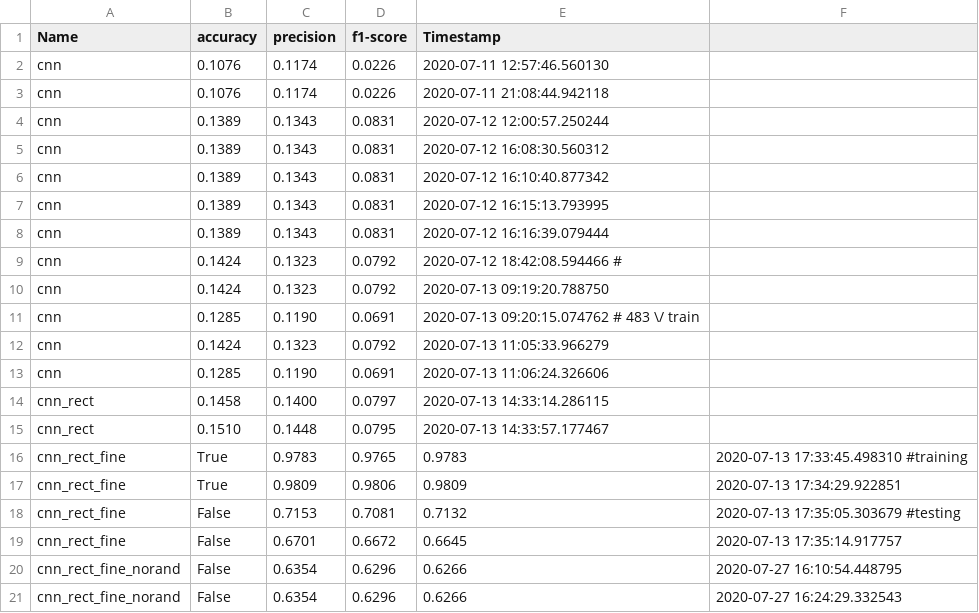
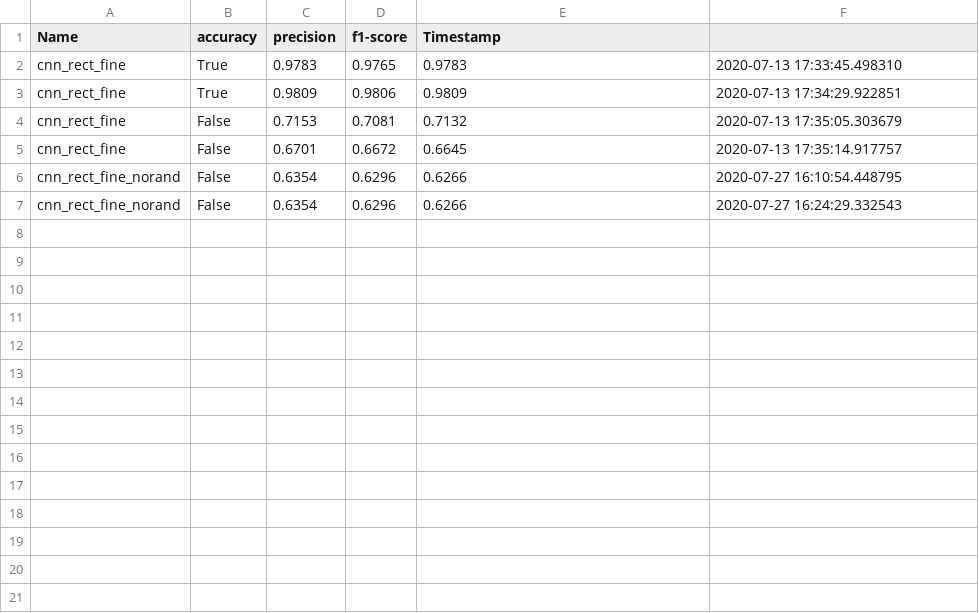
Before and after one commit to luantber/benchmark-speech-emotion-recognition, a CSV file: ravdess_benchmark.csv, drawn as a sheet.

```diff
--- a/ravdess_benchmark.csv
+++ b/ravdess_benchmark.csv
@@ -1,19 +1,5 @@
 Name,accuracy,precision,f1-score,Timestamp
-cnn,0.1076,0.1174,0.0226,2020-07-11 12:57:46.560130
-cnn,0.1076,0.1174,0.0226,2020-07-11 21:08:44.942118
-cnn,0.1389,0.1343,0.0831,2020-07-12 12:00:57.250244
-cnn,0.1389,0.1343,0.0831,2020-07-12 16:08:30.560312
-cnn,0.1389,0.1343,0.0831,2020-07-12 16:10:40.877342
-cnn,0.1389,0.1343,0.0831,2020-07-12 16:15:13.793995
-cnn,0.1389,0.1343,0.0831,2020-07-12 16:16:39.079444
-cnn,0.1424,0.1323,0.0792,2020-07-12 18:42:08.594466 #
-cnn,0.1424,0.1323,0.0792,2020-07-13 09:19:20.788750
-cnn,0.1285,0.1190,0.0691,2020-07-13 09:20:15.074762 # 483 \/ train
-cnn,0.1424,0.1323,0.0792,2020-07-13 11:05:33.966279
-cnn,0.1285,0.1190,0.0691,2020-07-13 11:06:24.326606
-cnn_rect,0.1458,0.1400,0.0797,2020-07-13 14:33:14.286115
-cnn_rect,0.1510,0.1448,0.0795,2020-07-13 14:33:57.177467
-cnn_rect_fine,True,0.9783,0.9765,0.9783,2020-07-13 17:33:45.498310 #training
+cnn_rect_fine,True,0.9783,0.9765,0.9783,2020-07-13 17:33:45.498310
 cnn_rect_fine,True,0.9809,0.9806,0.9809,2020-07-13 17:34:29.922851
-cnn_rect_fine,False,0.7153,0.7081,0.7132,2020-07-13 17:35:05.303679 #testing
+cnn_rect_fine,False,0.7153,0.7081,0.7132,2020-07-13 17:35:05.303679
 cnn_rect_fine,False,0.6701,0.6672,0.6645,2020-07-13 17:35:14.917757
```
Also changed, not shown: 14 other files.
